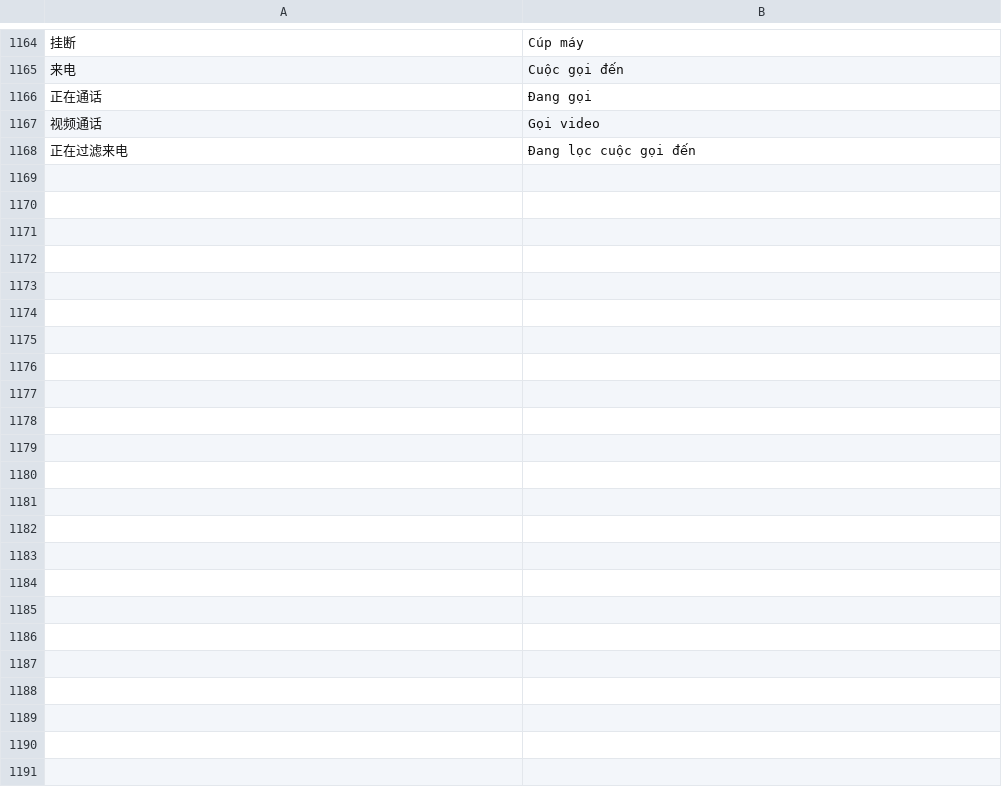
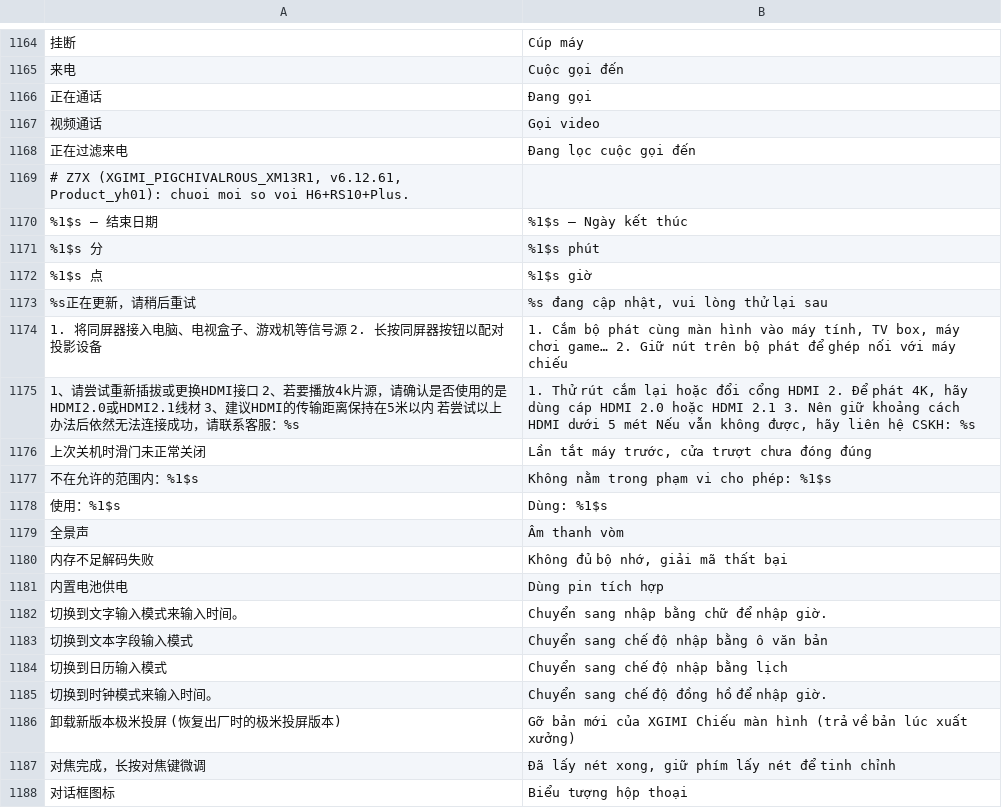
Before and after one commit to 0974342410ac-sudo/CleanTV, a TSV file: tools/xgimi-vi/rs10-apps-dich.tsv, drawn as a sheet; only a part is shown, gaps mark what is left out; the diff covers the shown part only; the diff names each change by its address in the sheet, - before the commit and + after, or states it on an @@ line.

```diff
--- a/tools/xgimi-vi/rs10-apps-dich.tsv
+++ b/tools/xgimi-vi/rs10-apps-dich.tsv
+row 1169: # Z7X (XGIMI_PIGCHIVALROUS_XM13R1, v6.12.61, Product_yh01): chuoi moi so voi H6+RS10+Plus.
+row 1170: %1$s – 结束日期 | %1$s – Ngày kết thúc
+row 1171: %1$s 分 | %1$s phút
+row 1172: %1$s 点 | %1$s giờ
+row 1173: %s正在更新，请稍后重试 | %s đang cập nhật, vui lòng thử lại sau
+row 1174: 1. 将同屏器接入电脑、电视盒子、游戏机等信号源 2. 长按同屏器按钮以配对投影设备 | 1. Cắm bộ phát cùng màn hình vào máy tính, TV box, máy chơi game… 2. Giữ nút trên bộ phát để ghép nối với máy chiếu
+row 1175: 1、请尝试重新插拔或更换HDMI接口 2、若要播放4k片源，请确认是否使用的是HDMI2.0或HDMI2.1线材 3、建议HDMI的传输距离保持在5米以内 若尝试以上办法后依然无法连接成功，请联系客服：%s | 1. Thử rút cắm lại hoặc đổi cổng HDMI 2. Để phát 4K, hãy dùng cáp HDMI 2.0 hoặc HDMI 2.1 3. Nên giữ khoảng cách HDMI dưới 5 mét Nếu vẫn không được, hãy liên hệ CSKH: %s
+row 1176: 上次关机时滑门未正常关闭 | Lần tắt máy trước, cửa trượt chưa đóng đúng
+row 1177: 不在允许的范围内：%1$s | Không nằm trong phạm vi cho phép: %1$s
+row 1178: 使用：%1$s | Dùng: %1$s
+row 1179: 全景声 | Âm thanh vòm
+row 1180: 内存不足解码失败 | Không đủ bộ nhớ, giải mã thất bại
+row 1181: 内置电池供电 | Dùng pin tích hợp
+row 1182: 切换到文字输入模式来输入时间。 | Chuyển sang nhập bằng chữ để nhập giờ.
+row 1183: 切换到文本字段输入模式 | Chuyển sang chế độ nhập bằng ô văn bản
+row 1184: 切换到日历输入模式 | Chuyển sang chế độ nhập bằng lịch
+row 1185: 切换到时钟模式来输入时间。 | Chuyển sang chế độ đồng hồ để nhập giờ.
+row 1186: 卸载新版本极米投屏 (恢复出厂时的极米投屏版本) | Gỡ bản mới của XGIMI Chiếu màn hình (trả về bản lúc xuất xưởng)
+row 1187: 对焦完成，长按对焦键微调 | Đã lấy nét xong, giữ phím lấy nét để tinh chỉnh
+row 1188: 对话框图标 | Biểu tượng hộp thoại
```
Also changed, not shown: 58 added rows elsewhere in this file, 6 other files.
